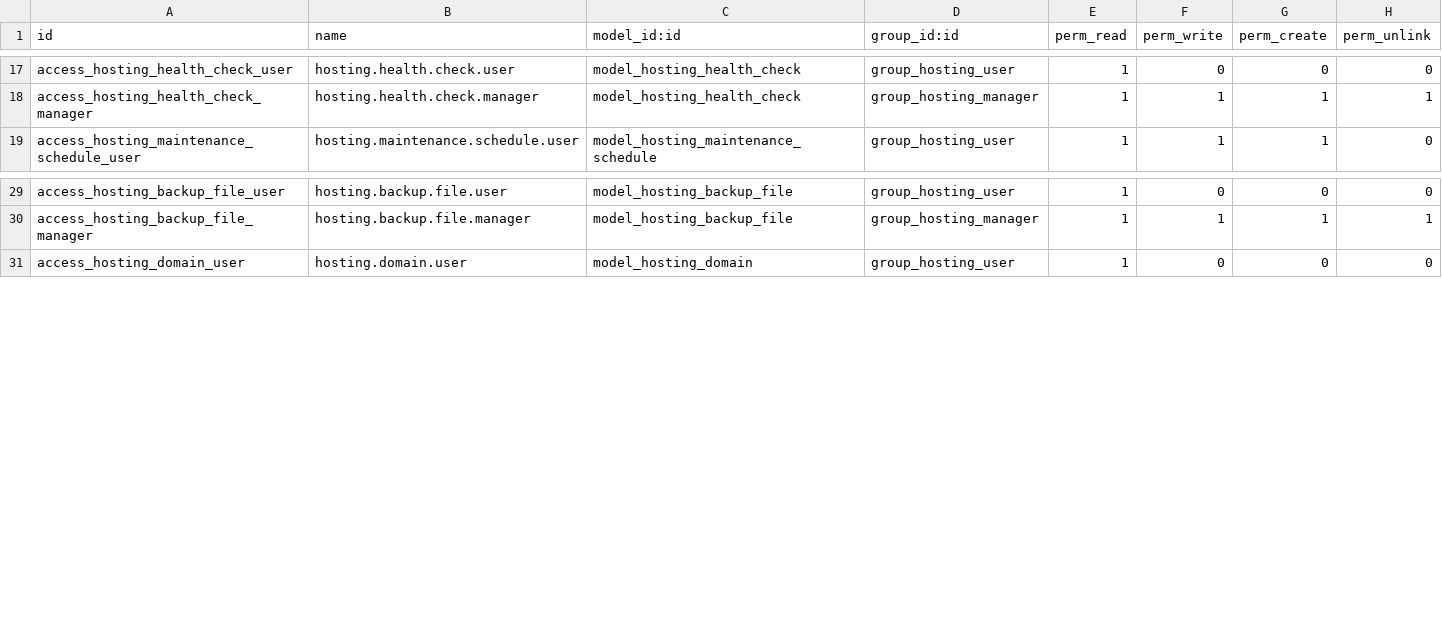
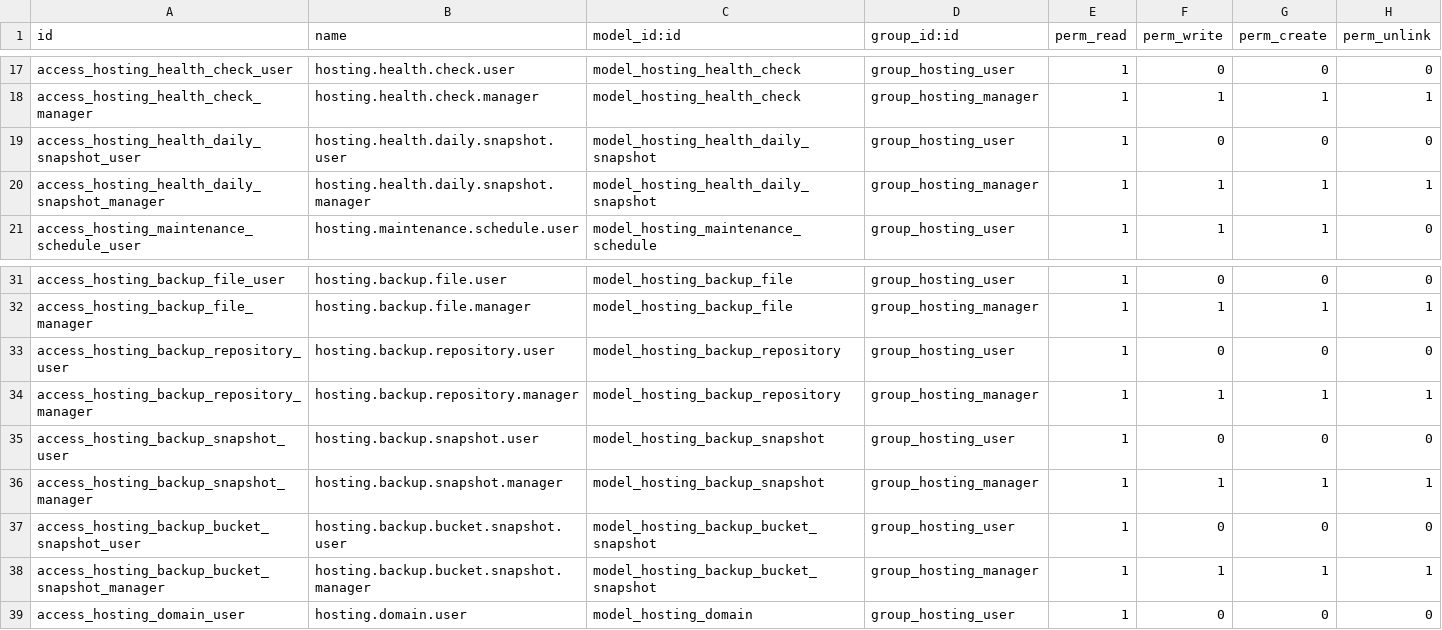
Before and after one commit to bluefoxconsultant/odoo-modules, a CSV file: hosting_management/security/ir.model.access.csv, drawn as a sheet; only a part is shown, gaps mark what is left out; the diff names each change by its address in the sheet, - before the commit and + after, or states it on an @@ line.

```diff
--- a/hosting_management/security/ir.model.access.csv
+++ b/hosting_management/security/ir.model.access.csv
+row 19: access_hosting_health_daily_snapshot_user | hosting.health.daily.snapshot.user | model_hosting_health_daily_snapshot | group_hosting_user | 1 | 0 | 0 | 0
+row 20: access_hosting_health_daily_snapshot_manager | hosting.health.daily.snapshot.manager | model_hosting_health_daily_snapshot | group_hosting_manager | 1 | 1 | 1 | 1
+row 33: access_hosting_backup_repository_user | hosting.backup.repository.user | model_hosting_backup_repository | group_hosting_user | 1 | 0 | 0 | 0
+row 34: access_hosting_backup_repository_manager | hosting.backup.repository.manager | model_hosting_backup_repository | group_hosting_manager | 1 | 1 | 1 | 1
+row 35: access_hosting_backup_snapshot_user | hosting.backup.snapshot.user | model_hosting_backup_snapshot | group_hosting_user | 1 | 0 | 0 | 0
+row 36: access_hosting_backup_snapshot_manager | hosting.backup.snapshot.manager | model_hosting_backup_snapshot | group_hosting_manager | 1 | 1 | 1 | 1
+row 37: access_hosting_backup_bucket_snapshot_user | hosting.backup.bucket.snapshot.user | model_hosting_backup_bucket_snapshot | group_hosting_user | 1 | 0 | 0 | 0
+row 38: access_hosting_backup_bucket_snapshot_manager | hosting.backup.bucket.snapshot.manager | model_hosting_backup_bucket_snapshot | group_hosting_manager | 1 | 1 | 1 | 1
```
Also changed, not shown: 26 other files.
